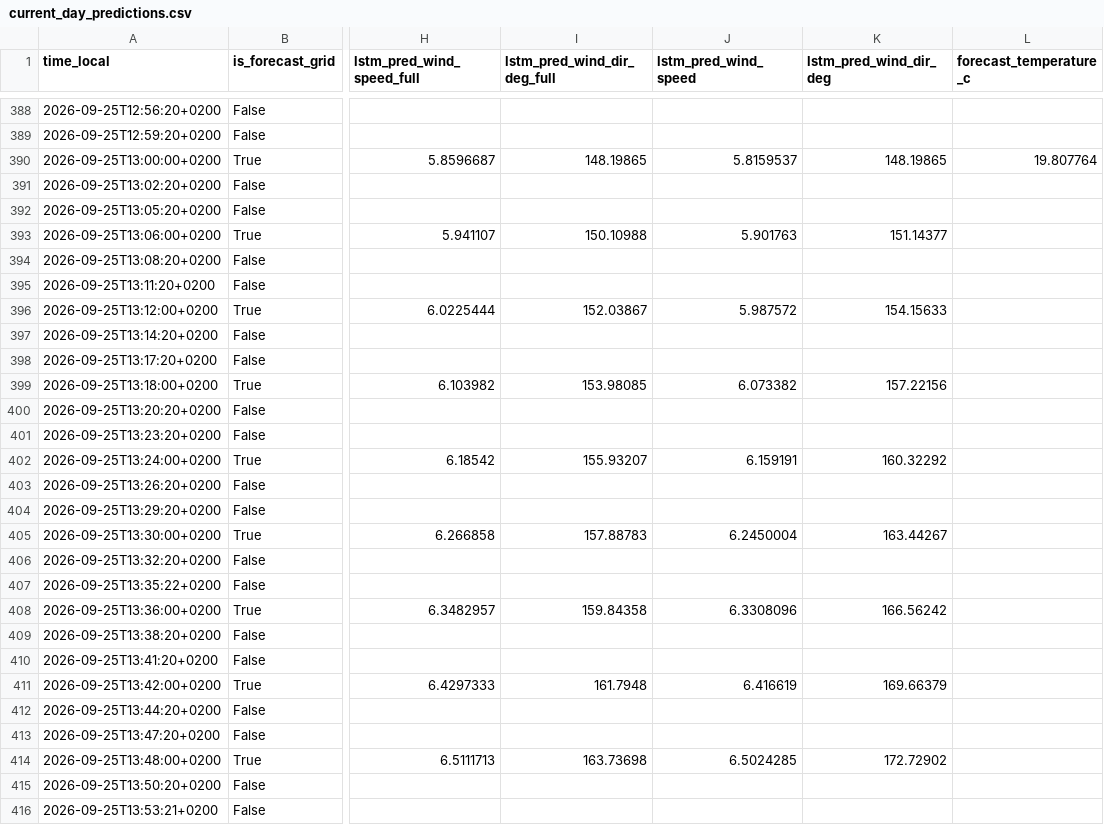
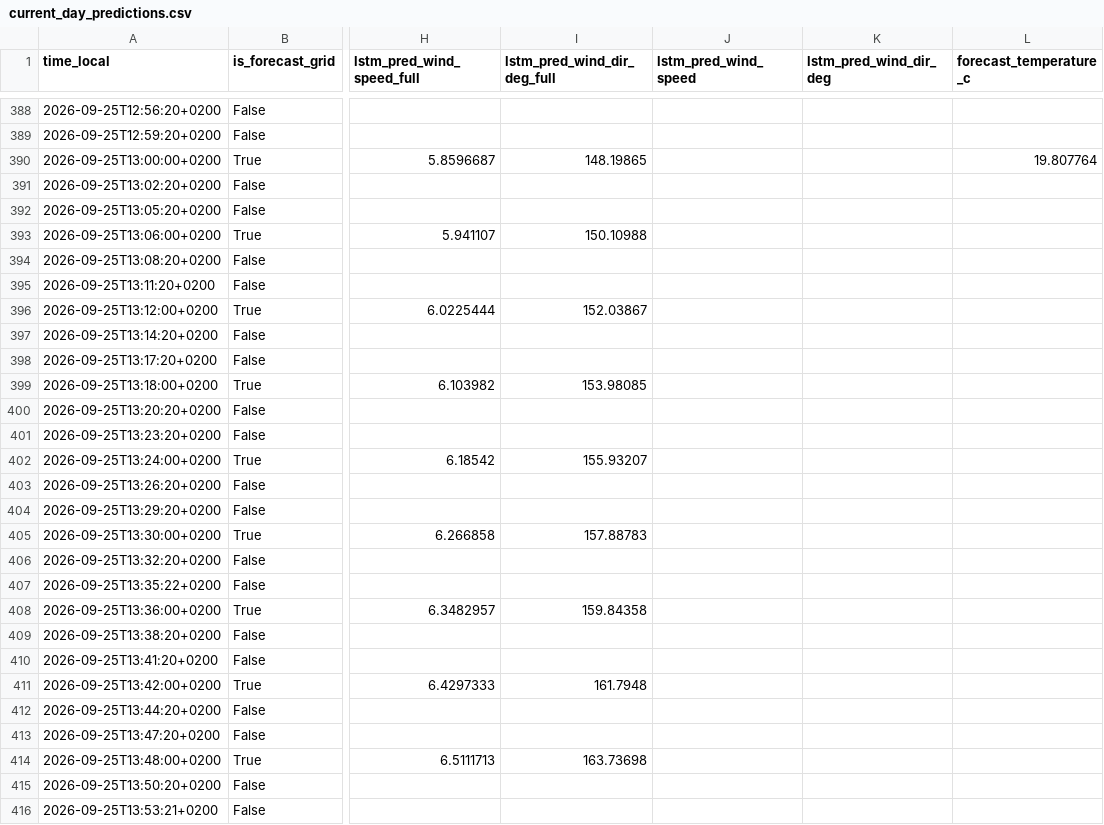
Before and after one commit to sandervancranenburgh/wind_dashboard, a CSV file: docs/current_day_predictions.csv, drawn as a sheet; only a part is shown, gaps mark what is left out; the diff covers the shown part only; the diff names each change by its address in the sheet, - before the commit and + after, or states it on an @@ line.

```diff
--- a/docs/current_day_predictions.csv
+++ b/docs/current_day_predictions.csv
-J390 (lstm_pred_wind_speed): 5.8159537
+J390 (lstm_pred_wind_speed): (empty)
-K390 (lstm_pred_wind_dir_deg): 148.19865
+K390 (lstm_pred_wind_dir_deg): (empty)
-J393 (lstm_pred_wind_speed): 5.901763
+J393 (lstm_pred_wind_speed): (empty)
-K393 (lstm_pred_wind_dir_deg): 151.14377
+K393 (lstm_pred_wind_dir_deg): (empty)
-J396 (lstm_pred_wind_speed): 5.987572
+J396 (lstm_pred_wind_speed): (empty)
-K396 (lstm_pred_wind_dir_deg): 154.15633
+K396 (lstm_pred_wind_dir_deg): (empty)
-J399 (lstm_pred_wind_speed): 6.073382
+J399 (lstm_pred_wind_speed): (empty)
-K399 (lstm_pred_wind_dir_deg): 157.22156
+K399 (lstm_pred_wind_dir_deg): (empty)
-J402 (lstm_pred_wind_speed): 6.159191
+J402 (lstm_pred_wind_speed): (empty)
-K402 (lstm_pred_wind_dir_deg): 160.32292
+K402 (lstm_pred_wind_dir_deg): (empty)
-J405 (lstm_pred_wind_speed): 6.2450004
+J405 (lstm_pred_wind_speed): (empty)
-K405 (lstm_pred_wind_dir_deg): 163.44267
+K405 (lstm_pred_wind_dir_deg): (empty)
-J408 (lstm_pred_wind_speed): 6.3308096
+J408 (lstm_pred_wind_speed): (empty)
-K408 (lstm_pred_wind_dir_deg): 166.56242
+K408 (lstm_pred_wind_dir_deg): (empty)
-J411 (lstm_pred_wind_speed): 6.416619
+J411 (lstm_pred_wind_speed): (empty)
-K411 (lstm_pred_wind_dir_deg): 169.66379
+K411 (lstm_pred_wind_dir_deg): (empty)
-J414 (lstm_pred_wind_speed): 6.5024285
+J414 (lstm_pred_wind_speed): (empty)
-K414 (lstm_pred_wind_dir_deg): 172.72902
+K414 (lstm_pred_wind_dir_deg): (empty)
```
Also changed, not shown: 2 added rows and 12 edited cells elsewhere in this file, 5 other files.
